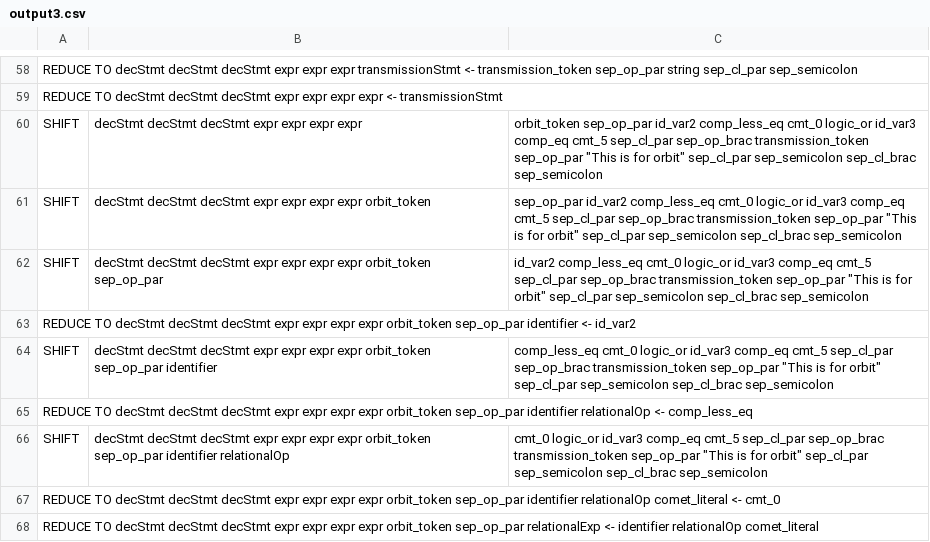
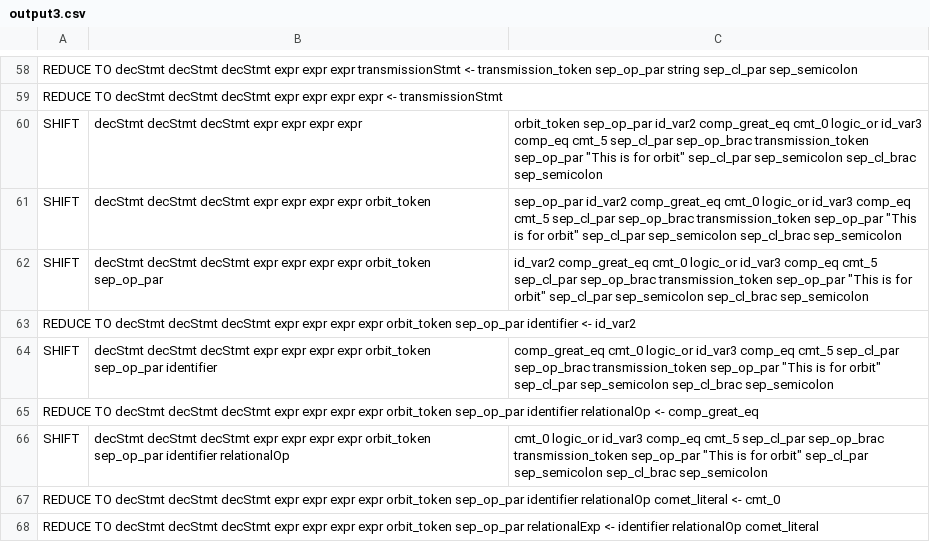
Before and after one commit to mojay2/CosmoCode, a CSV file: output/parser/output3.csv, drawn as a sheet; only a part is shown, gaps mark what is left out; the diff covers the shown part only.

```diff
--- a/output/parser/output3.csv
+++ b/output/parser/output3.csv
@@ -59,8 +59,8 @@ REDUCE TO decStmt decStmt decStmt expr expr expr transmissionStmt <- transmissio
 REDUCE TO decStmt decStmt decStmt expr expr expr expr <- transmissionStmt                                            ,,
-SHIFT,decStmt decStmt decStmt expr expr expr expr,orbit_token sep_op_par id_var2 comp_less_eq cmt_0 logic_or id_var3 comp_eq cmt_5 sep_cl_par sep_op_brac transmission_token sep_op_par "This is for orbit" sep_cl_par sep_semicolon sep_cl_brac sep_semicolon
-SHIFT,decStmt decStmt decStmt expr expr expr expr orbit_token,sep_op_par id_var2 comp_less_eq cmt_0 logic_or id_var3 comp_eq cmt_5 sep_cl_par sep_op_brac transmission_token sep_op_par "This is for orbit" sep_cl_par sep_semicolon sep_cl_brac sep_semicolon
-SHIFT,decStmt decStmt decStmt expr expr expr expr orbit_token sep_op_par,id_var2 comp_less_eq cmt_0 logic_or id_var3 comp_eq cmt_5 sep_cl_par sep_op_brac transmission_token sep_op_par "This is for orbit" sep_cl_par sep_semicolon sep_cl_brac sep_semicolon
+SHIFT,decStmt decStmt decStmt expr expr expr expr,orbit_token sep_op_par id_var2 comp_great_eq cmt_0 logic_or id_var3 comp_eq cmt_5 sep_cl_par sep_op_brac transmission_token sep_op_par "This is for orbit" sep_cl_par sep_semicolon sep_cl_brac sep_semicolon
+SHIFT,decStmt decStmt decStmt expr expr expr expr orbit_token,sep_op_par id_var2 comp_great_eq cmt_0 logic_or id_var3 comp_eq cmt_5 sep_cl_par sep_op_brac transmission_token sep_op_par "This is for orbit" sep_cl_par sep_semicolon sep_cl_brac sep_semicolon
+SHIFT,decStmt decStmt decStmt expr expr expr expr orbit_token sep_op_par,id_var2 comp_great_eq cmt_0 logic_or id_var3 comp_eq cmt_5 sep_cl_par sep_op_brac transmission_token sep_op_par "This is for orbit" sep_cl_par sep_semicolon sep_cl_brac sep_semicolon
 REDUCE TO decStmt decStmt decStmt expr expr expr expr orbit_token sep_op_par identifier <- id_var2                                         ,,
-SHIFT,decStmt decStmt decStmt expr expr expr expr orbit_token sep_op_par identifier,comp_less_eq cmt_0 logic_or id_var3 comp_eq cmt_5 sep_cl_par sep_op_brac transmission_token sep_op_par "This is for orbit" sep_cl_par sep_semicolon sep_cl_brac sep_semicolon
-REDUCE TO decStmt decStmt decStmt expr expr expr expr orbit_token sep_op_par identifier relationalOp <- comp_less_eq                                        ,,
+SHIFT,decStmt decStmt decStmt expr expr expr expr orbit_token sep_op_par identifier,comp_great_eq cmt_0 logic_or id_var3 comp_eq cmt_5 sep_cl_par sep_op_brac transmission_token sep_op_par "This is for orbit" sep_cl_par sep_semicolon sep_cl_brac sep_semicolon
+REDUCE TO decStmt decStmt decStmt expr expr expr expr orbit_token sep_op_par identifier relationalOp <- comp_great_eq                                        ,,
 SHIFT,decStmt decStmt decStmt expr expr expr expr orbit_token sep_op_par identifier relationalOp,cmt_0 logic_or id_var3 comp_eq cmt_5 sep_cl_par sep_op_brac transmission_token sep_op_par "This is for orbit" sep_cl_par sep_semicolon sep_cl_brac sep_semicolon
```
Also changed, not shown: 34 edited cells elsewhere in this file, 4 other files.
